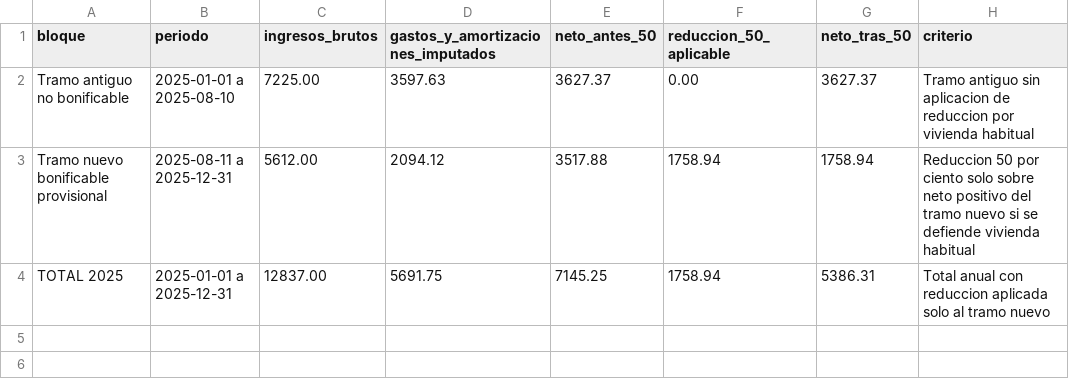
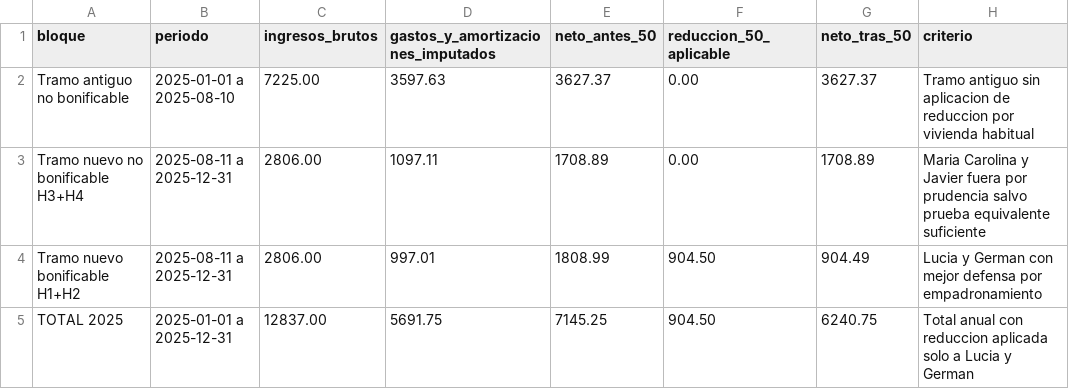
Before and after one commit to jeromo47/personal, a CSV file: menendez_pidal/02_informes/cierre_2025_tramo_antiguo_vs_tramo_nuevo_bonificable_v1.csv, drawn as a sheet.

Commit message:
Cerrar 50 por ciento prudente con dos inquilinos

```diff
--- a/menendez_pidal/02_informes/cierre_2025_tramo_antiguo_vs_tramo_nuevo_bonificable_v1.csv
+++ b/menendez_pidal/02_informes/cierre_2025_tramo_antiguo_vs_tramo_nuevo_bonificable_v1.csv
@@ -2,3 +2,4 @@ bloque,periodo,ingresos_brutos,gastos_y_amortizaciones_imputados,neto_antes_50,r
 Tramo antiguo no bonificable,2025-01-01 a 2025-08-10,7225.00,3597.63,3627.37,0.00,3627.37,Tramo antiguo sin aplicacion de reduccion por vivienda habitual
-Tramo nuevo bonificable provisional,2025-08-11 a 2025-12-31,5612.00,2094.12,3517.88,1758.94,1758.94,Reduccion 50 por ciento solo sobre neto positivo del tramo nuevo si se defiende vivienda habitual
-TOTAL 2025,2025-01-01 a 2025-12-31,12837.00,5691.75,7145.25,1758.94,5386.31,Total anual con reduccion aplicada solo al tramo nuevo
+Tramo nuevo no bonificable H3+H4,2025-08-11 a 2025-12-31,2806.00,1097.11,1708.89,0.00,1708.89,Maria Carolina y Javier fuera por prudencia salvo prueba equivalente suficiente
+Tramo nuevo bonificable H1+H2,2025-08-11 a 2025-12-31,2806.00,997.01,1808.99,904.50,904.49,Lucia y German con mejor defensa por empadronamiento
+TOTAL 2025,2025-01-01 a 2025-12-31,12837.00,5691.75,7145.25,904.50,6240.75,Total anual con reduccion aplicada solo a Lucia y German
```
Also changed, not shown: 4 other files.
